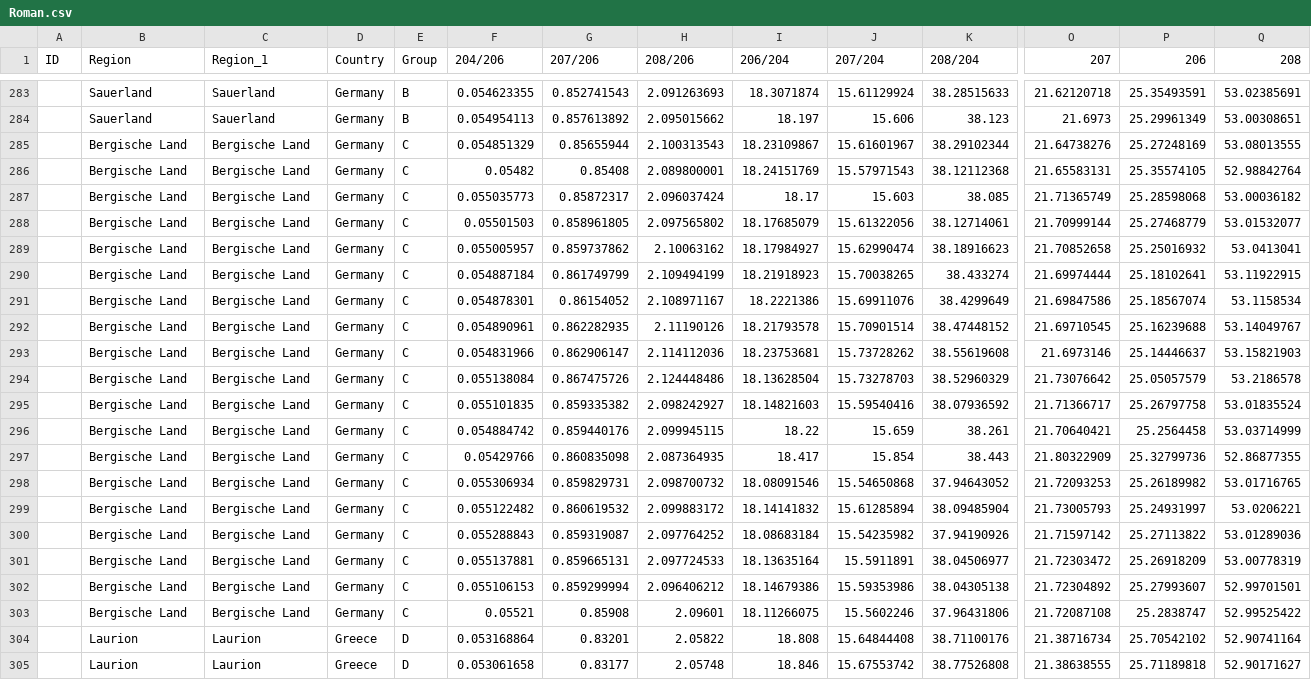
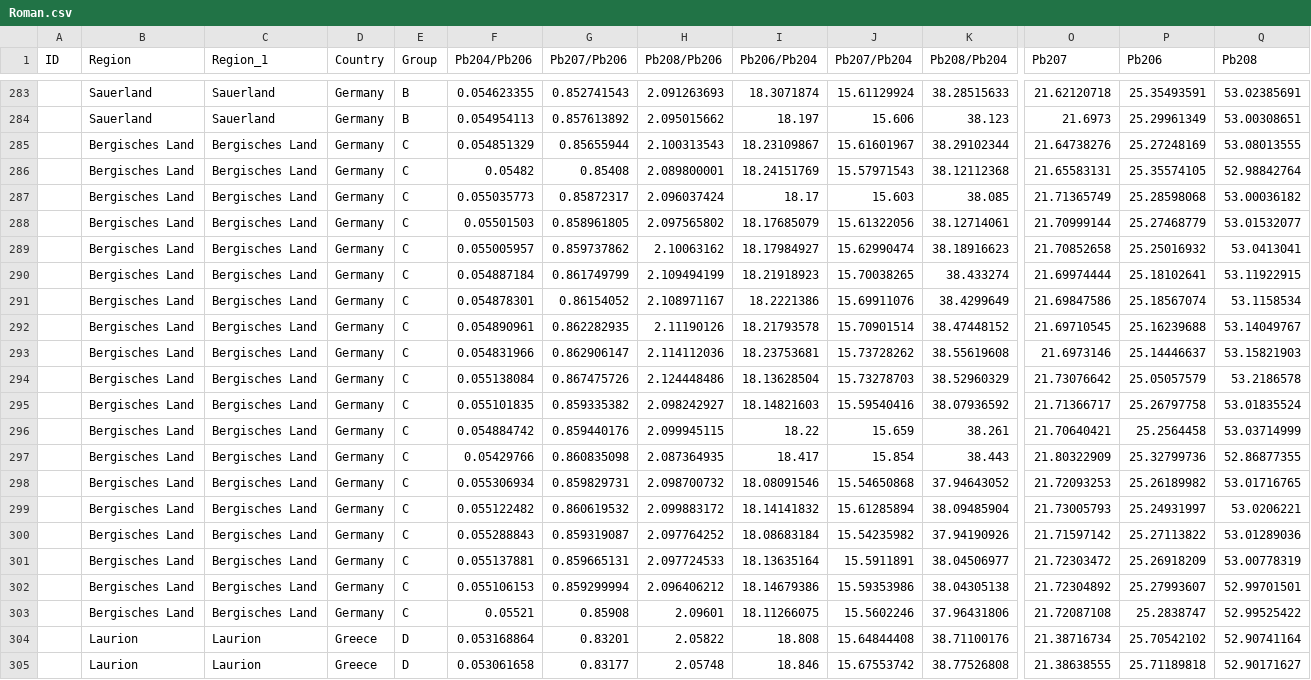
Before and after one commit to archmetalDBM/GlobaLID-Edu, a CSV file: example_dataset/Roman.csv, drawn as a sheet; only a part is shown, gaps mark what is left out; the diff names each change by its address in the sheet, - before the commit and + after, or states it on an @@ line.

```diff
--- a/example_dataset/Roman.csv
+++ b/example_dataset/Roman.csv
-F1: 204/206
+F1: Pb204/Pb206
-G1: 207/206
+G1: Pb207/Pb206
-H1: 208/206
+H1: Pb208/Pb206
-I1: 206/204
+I1: Pb206/Pb204
-J1: 207/204
+J1: Pb207/Pb204
-K1: 208/204
+K1: Pb208/Pb204
-O1: 207
+O1: Pb207
-P1: 206
+P1: Pb206
-Q1: 208
+Q1: Pb208
-B285:B303 (Region): Bergische Land
+B285:B303 (Region): Bergisches Land
-C285:C303 (Region_1): Bergische Land
+C285:C303 (Region_1): Bergisches Land
```
Also changed, not shown: 9 other files.
